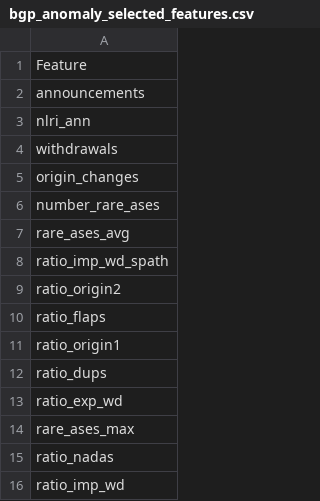
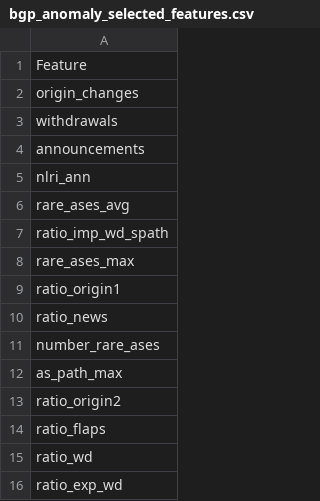
Before and after one commit to chrryyy/bgp_svm, a CSV file: bgp_anomaly_selected_features.csv, drawn as a sheet.

```diff
--- a/bgp_anomaly_selected_features.csv
+++ b/bgp_anomaly_selected_features.csv
@@ -1,16 +1,16 @@
 Feature
+origin_changes
+withdrawals
 announcements
 nlri_ann
-withdrawals
-origin_changes
-number_rare_ases
 rare_ases_avg
 ratio_imp_wd_spath
+rare_ases_max
+ratio_origin1
+ratio_news
+number_rare_ases
+as_path_max
 ratio_origin2
 ratio_flaps
-ratio_origin1
-ratio_dups
+ratio_wd
 ratio_exp_wd
-rare_ases_max
-ratio_nadas
-ratio_imp_wd
```
Also changed, not shown: 3 other files.
